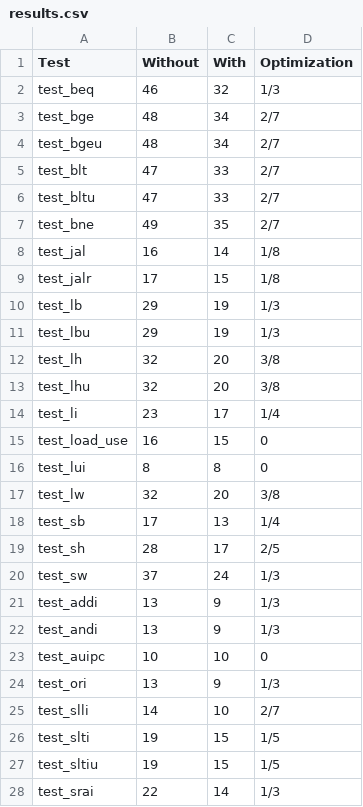
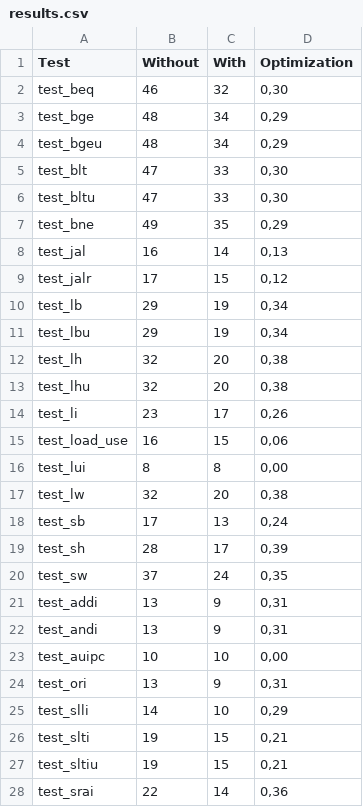
Before and after one commit to thomasmonradlaursen/02125_RISC-V_Simulator, a CSV file: web_application/results.csv, drawn as a sheet; only a part is shown; the diff covers the shown part only.

```diff
--- a/web_application/results.csv
+++ b/web_application/results.csv
@@ -1,28 +1,28 @@
 Test;Without;With;Optimization
-test_beq;46;32; 1/3
-test_bge;48;34; 2/7
-test_bgeu;48;34; 2/7
-test_blt;47;33; 2/7
-test_bltu;47;33; 2/7
-test_bne;49;35; 2/7
-test_jal;16;14; 1/8
-test_jalr;17;15; 1/8
-test_lb;29;19; 1/3
-test_lbu;29;19; 1/3
-test_lh;32;20; 3/8
-test_lhu;32;20; 3/8
-test_li;23;17; 1/4
-test_load_use;16;15;0
-test_lui;8;8;0
-test_lw;32;20; 3/8
-test_sb;17;13; 1/4
-test_sh;28;17; 2/5
-test_sw;37;24; 1/3
-test_addi;13;9; 1/3
-test_andi;13;9; 1/3
-test_auipc;10;10;0
-test_ori;13;9; 1/3
-test_slli;14;10; 2/7
-test_slti;19;15; 1/5
-test_sltiu;19;15; 1/5
-test_srai;22;14; 1/3
+test_beq;46;32;0,30
+test_bge;48;34;0,29
+test_bgeu;48;34;0,29
+test_blt;47;33;0,30
+test_bltu;47;33;0,30
+test_bne;49;35;0,29
+test_jal;16;14;0,13
+test_jalr;17;15;0,12
+test_lb;29;19;0,34
+test_lbu;29;19;0,34
+test_lh;32;20;0,38
+test_lhu;32;20;0,38
+test_li;23;17;0,26
+test_load_use;16;15;0,06
+test_lui;8;8;0,00
+test_lw;32;20;0,38
+test_sb;17;13;0,24
+test_sh;28;17;0,39
+test_sw;37;24;0,35
+test_addi;13;9;0,31
+test_andi;13;9;0,31
+test_auipc;10;10;0,00
+test_ori;13;9;0,31
+test_slli;14;10;0,29
+test_slti;19;15;0,21
+test_sltiu;19;15;0,21
+test_srai;22;14;0,36
```
Also changed, not shown: 13 edited cells elsewhere in this file, 6 other files.
